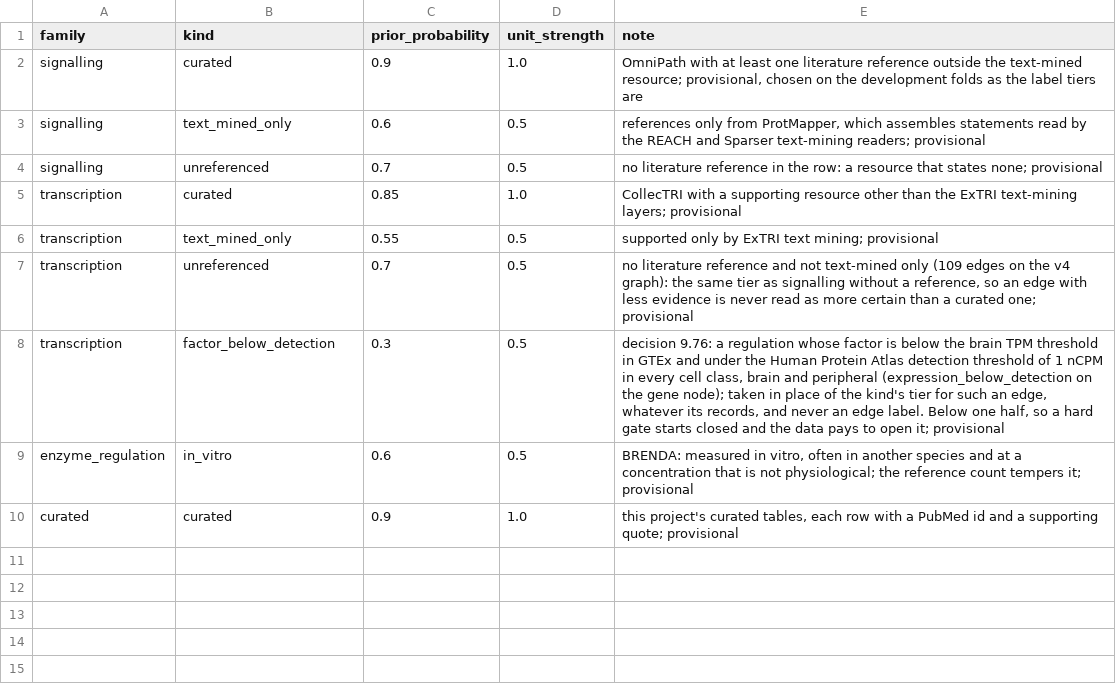
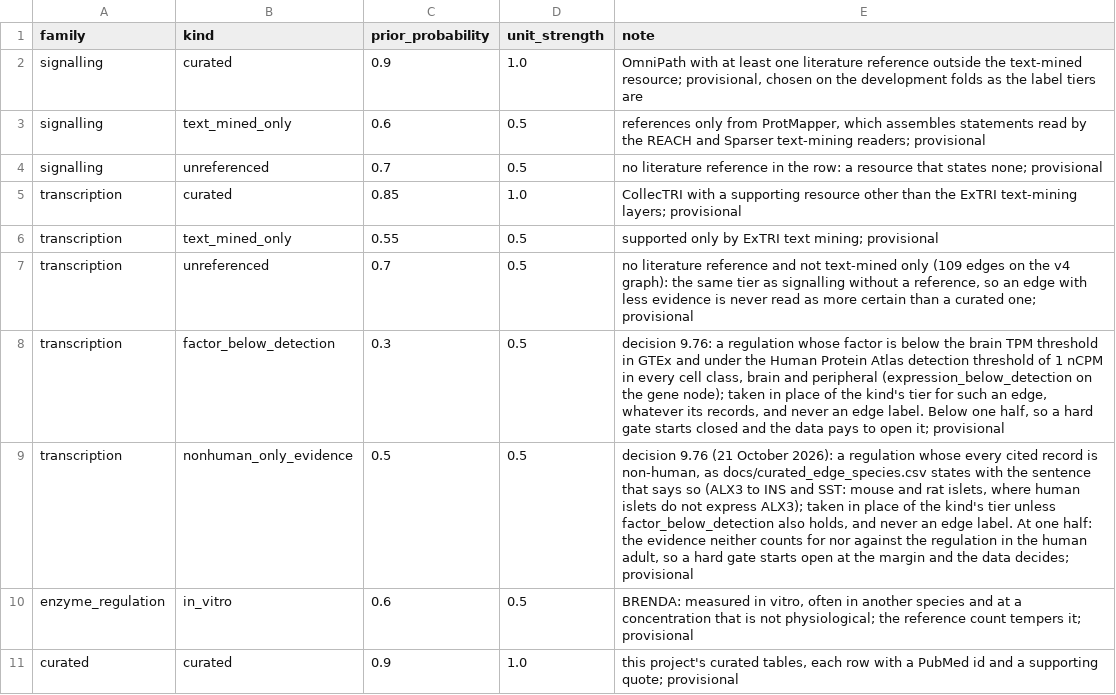
Before and after one commit to TimeDelta/perturbation-symptom-modules, a CSV file: configs/edge_prior_tiers.csv, drawn as a sheet; the diff names each change by its address in the sheet, - before the commit and + after, or states it on an @@ line.

```diff
--- a/configs/edge_prior_tiers.csv
+++ b/configs/edge_prior_tiers.csv
+row 9: transcription | nonhuman_only_evidence | 0.5 | 0.5 | decision 9.76 (21 October 2026): a regulation whose every cited record is non-human, as docs/curated_edge_species.csv states with the sentence that says so (ALX3 to INS and SST: mouse and rat islets, where human islets do not express ALX3); taken in place of the kind's tier unless factor_below_detection also holds, and never an edge label. At one half: the evidence neither counts for nor against the regulation in the human adult, so a hard gate starts open at the margin and the data decides; provisional
```
Also changed, not shown: 12 other files.
